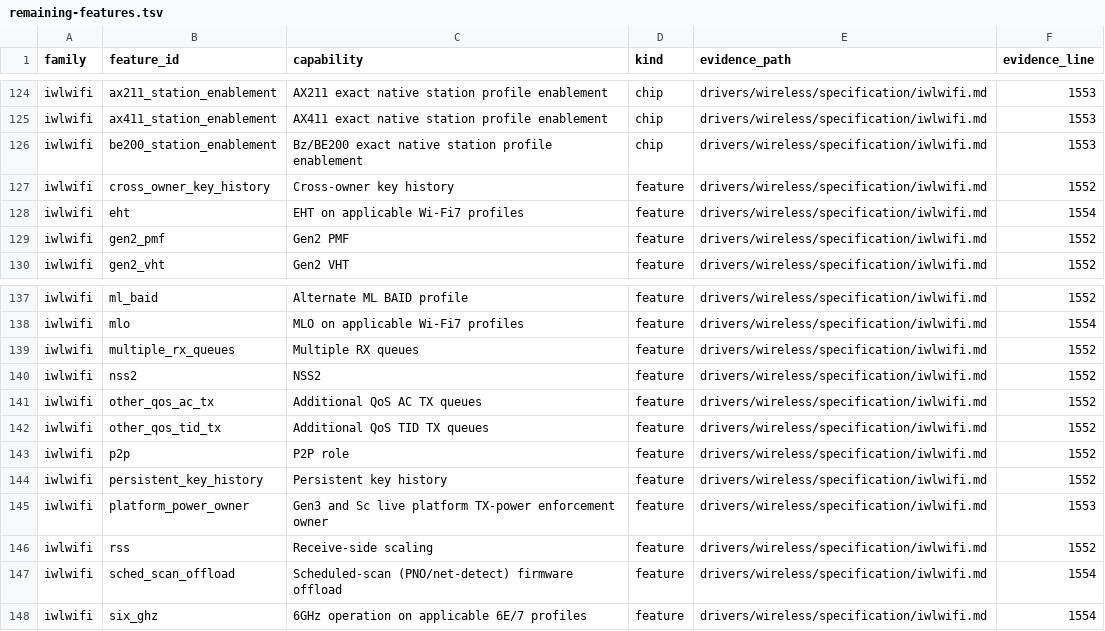
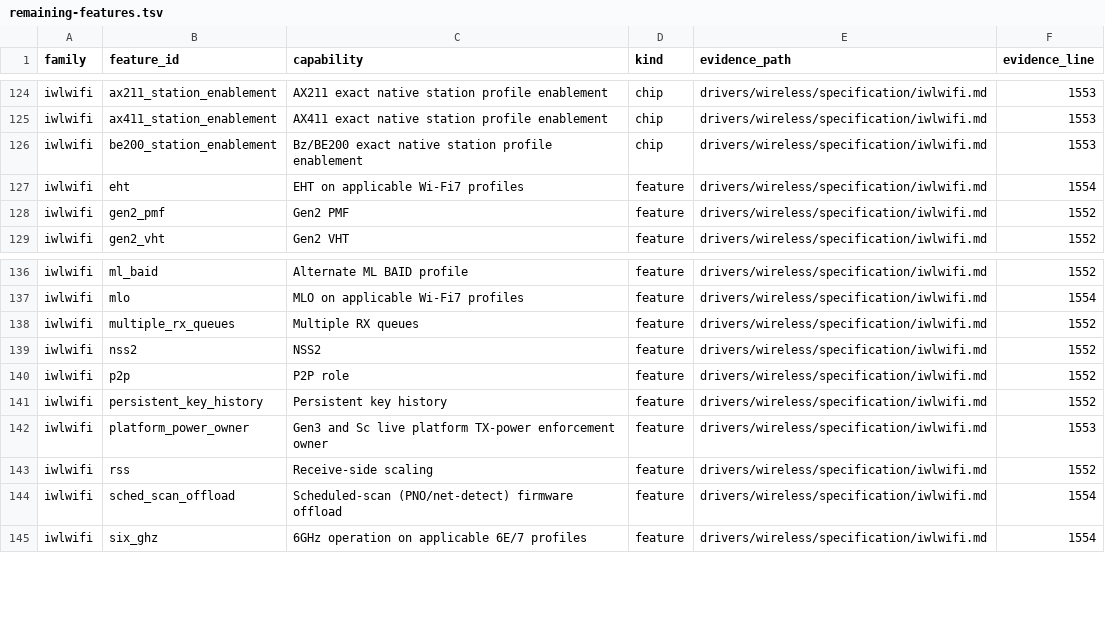
Before and after one commit to hodgesds/narf, a TSV file: drivers/wireless/research/remaining-features.tsv, drawn as a sheet; only a part is shown, gaps mark what is left out.

```diff
--- a/drivers/wireless/research/remaining-features.tsv
+++ b/drivers/wireless/research/remaining-features.tsv
@@ -126,3 +126,2 @@ iwlwifi	ax411_station_enablement	AX411 exact native station profile enablement	c
 iwlwifi	be200_station_enablement	Bz/BE200 exact native station profile enablement	chip	drivers/wireless/specification/iwlwifi.md	1553
-iwlwifi	cross_owner_key_history	Cross-owner key history	feature	drivers/wireless/specification/iwlwifi.md	1552
 iwlwifi	eht	EHT on applicable Wi-Fi7 profiles	feature	drivers/wireless/specification/iwlwifi.md	1554
@@ -140,4 +139,2 @@ iwlwifi	multiple_rx_queues	Multiple RX queues	feature	drivers/wireless/specifica
 iwlwifi	nss2	NSS2	feature	drivers/wireless/specification/iwlwifi.md	1552
-iwlwifi	other_qos_ac_tx	Additional QoS AC TX queues	feature	drivers/wireless/specification/iwlwifi.md	1552
-iwlwifi	other_qos_tid_tx	Additional QoS TID TX queues	feature	drivers/wireless/specification/iwlwifi.md	1552
 iwlwifi	p2p	P2P role	feature	drivers/wireless/specification/iwlwifi.md	1552
```
Also changed, not shown: 1 other file.
